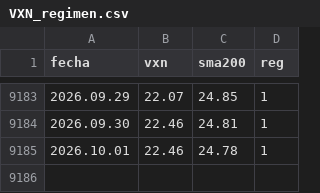
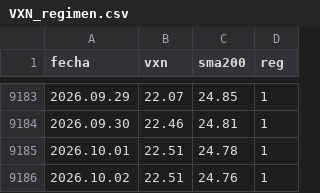
Before and after one commit to Oaragunde/vxn-feed, a CSV file: VXN_regimen.csv, drawn as a sheet; only a part is shown, gaps mark what is left out.

```diff
--- a/VXN_regimen.csv
+++ b/VXN_regimen.csv
@@ -9184,2 +9184,3 @@ fecha;vxn;sma200;reg
 2026.09.30;22.46;24.81;1
-2026.10.01;22.46;24.78;1
+2026.10.01;22.51;24.78;1
+2026.10.02;22.51;24.76;1
```
Also changed, not shown: GVZ_regimen.csv, VIX_regimen.csv.
